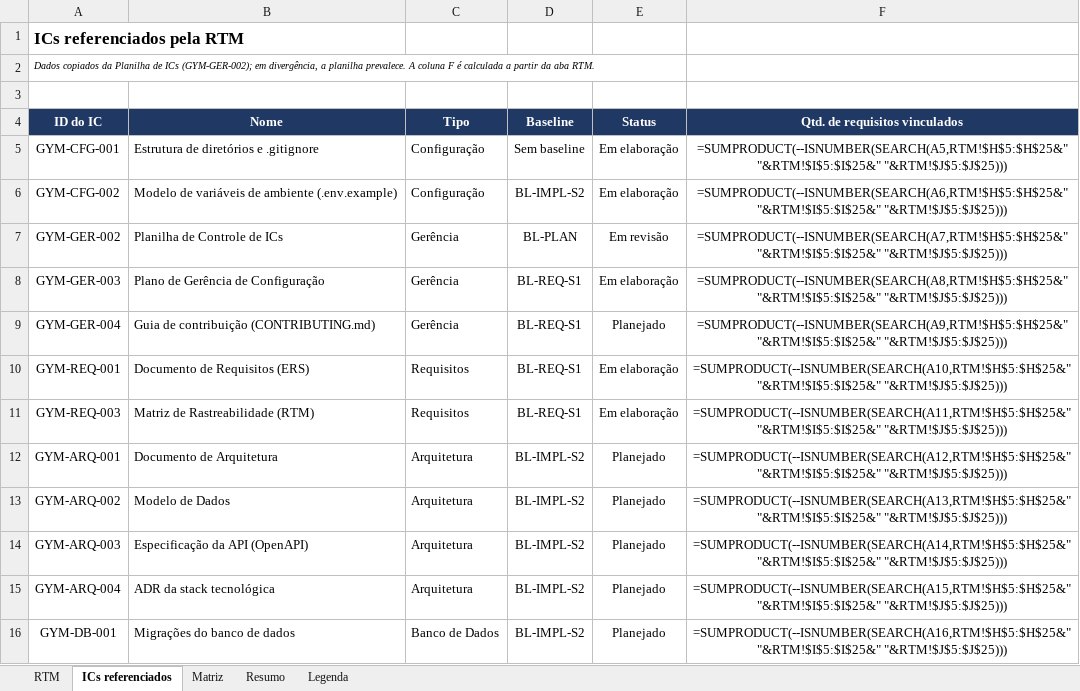
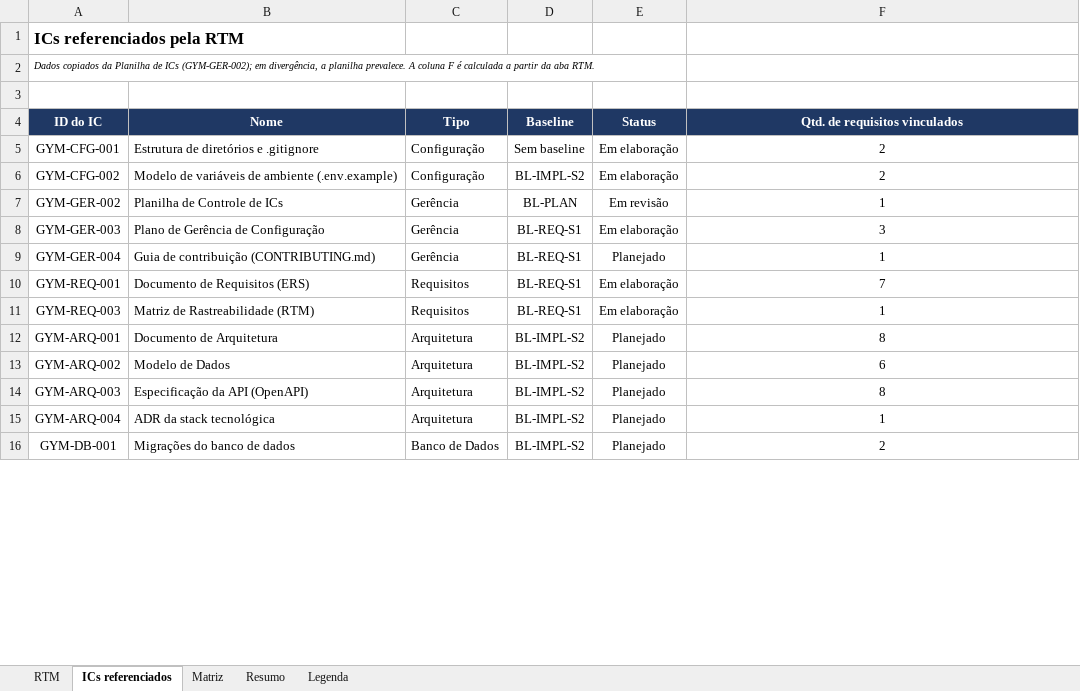
Before and after one commit to HugoHenryLms/GymManager, an Excel workbook: documentos/requisitos/RTM.xlsx, sheet ICs referenciados, drawn as a sheet; only a part is shown; values as stored, in another font and other column widths than the file's, no borders; formulas without a stored value are shown as written; the diff covers the shown part only; the diff names each change by its address in the sheet, - before the commit and + after, or states it on an @@ line.

```diff
--- a/documentos/requisitos/RTM.xlsx (sheet ICs referenciados)
+++ b/documentos/requisitos/RTM.xlsx (sheet ICs referenciados)
-F5 (Qtd. de requisitos vinculados): =SUMPRODUCT(--ISNUMBER(SEARCH(A5,RTM!$H$5:$H$25&" "&RTM!$I$5:$I$25&" "&RTM!$J$5:$J$25)))
+F5 (Qtd. de requisitos vinculados): 2
-F6 (Qtd. de requisitos vinculados): =SUMPRODUCT(--ISNUMBER(SEARCH(A6,RTM!$H$5:$H$25&" "&RTM!$I$5:$I$25&" "&RTM!$J$5:$J$25)))
+F6 (Qtd. de requisitos vinculados): 2
-F7 (Qtd. de requisitos vinculados): =SUMPRODUCT(--ISNUMBER(SEARCH(A7,RTM!$H$5:$H$25&" "&RTM!$I$5:$I$25&" "&RTM!$J$5:$J$25)))
+F7 (Qtd. de requisitos vinculados): 1
-F8 (Qtd. de requisitos vinculados): =SUMPRODUCT(--ISNUMBER(SEARCH(A8,RTM!$H$5:$H$25&" "&RTM!$I$5:$I$25&" "&RTM!$J$5:$J$25)))
+F8 (Qtd. de requisitos vinculados): 3
-F9 (Qtd. de requisitos vinculados): =SUMPRODUCT(--ISNUMBER(SEARCH(A9,RTM!$H$5:$H$25&" "&RTM!$I$5:$I$25&" "&RTM!$J$5:$J$25)))
+F9 (Qtd. de requisitos vinculados): 1
-F10 (Qtd. de requisitos vinculados): =SUMPRODUCT(--ISNUMBER(SEARCH(A10,RTM!$H$5:$H$25&" "&RTM!$I$5:$I$25&" "&RTM!$J$5:$J$25)))
+F10 (Qtd. de requisitos vinculados): 7
-F11 (Qtd. de requisitos vinculados): =SUMPRODUCT(--ISNUMBER(SEARCH(A11,RTM!$H$5:$H$25&" "&RTM!$I$5:$I$25&" "&RTM!$J$5:$J$25)))
+F11 (Qtd. de requisitos vinculados): 1
-F12 (Qtd. de requisitos vinculados): =SUMPRODUCT(--ISNUMBER(SEARCH(A12,RTM!$H$5:$H$25&" "&RTM!$I$5:$I$25&" "&RTM!$J$5:$J$25)))
+F12 (Qtd. de requisitos vinculados): 8
-F13 (Qtd. de requisitos vinculados): =SUMPRODUCT(--ISNUMBER(SEARCH(A13,RTM!$H$5:$H$25&" "&RTM!$I$5:$I$25&" "&RTM!$J$5:$J$25)))
+F13 (Qtd. de requisitos vinculados): 6
-F14 (Qtd. de requisitos vinculados): =SUMPRODUCT(--ISNUMBER(SEARCH(A14,RTM!$H$5:$H$25&" "&RTM!$I$5:$I$25&" "&RTM!$J$5:$J$25)))
+F14 (Qtd. de requisitos vinculados): 8
-F15 (Qtd. de requisitos vinculados): =SUMPRODUCT(--ISNUMBER(SEARCH(A15,RTM!$H$5:$H$25&" "&RTM!$I$5:$I$25&" "&RTM!$J$5:$J$25)))
+F15 (Qtd. de requisitos vinculados): 1
-F16 (Qtd. de requisitos vinculados): =SUMPRODUCT(--ISNUMBER(SEARCH(A16,RTM!$H$5:$H$25&" "&RTM!$I$5:$I$25&" "&RTM!$J$5:$J$25)))
+F16 (Qtd. de requisitos vinculados): 2
```
Also changed, not shown: 13 edited cells elsewhere in this sheet, sheet Matriz, sheet RTM, sheet Resumo.
